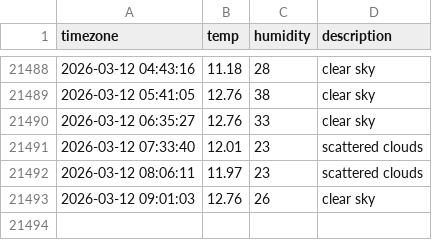
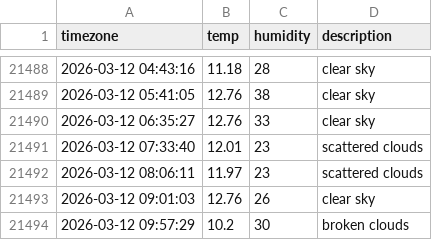
Before and after one commit to inho7/seoul_weather, a CSV file: seoul_weather.csv, drawn as a sheet; only a part is shown, gaps mark what is left out.

```diff
--- a/seoul_weather.csv
+++ b/seoul_weather.csv
@@ -21493 +21493,2 @@ timezone,temp,humidity,description
 2026-03-12 09:01:03,12.76,26,clear sky
+2026-03-12 09:57:29,10.2,30,broken clouds
```
